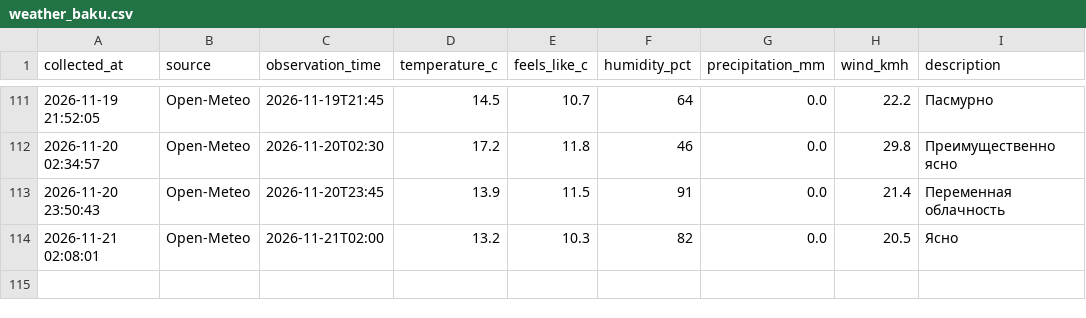
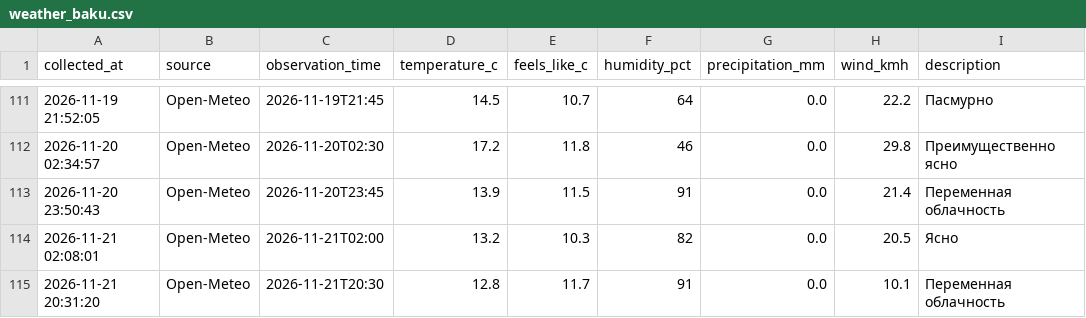
Before and after one commit to islamnasirova-cyber/weather-baku2, a CSV file: weather_baku.csv, drawn as a sheet; only a part is shown, gaps mark what is left out; the diff names each change by its address in the sheet, - before the commit and + after, or states it on an @@ line.

Commit message:
Weather update 2026-11-21 16:31 UTC

```diff
--- a/weather_baku.csv
+++ b/weather_baku.csv
+row 115: 2026-11-21 20:31:20 | Open-Meteo | 2026-11-21T20:30 | 12.8 | 11.7 | 91 | 0.0 | 10.1 | Переменная облачность
```
